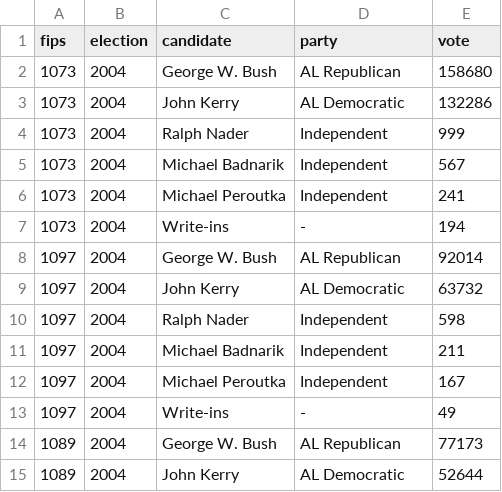
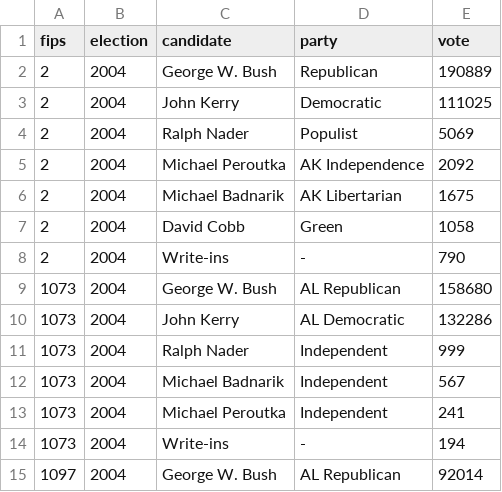
Before and after one commit to BSmith114/presidential-vote-by-county, a CSV file: data/county/2004-presidential-vote-by-county.csv, drawn as a sheet; only a part is shown; the shorter side is filled out with more unchanged rows.

Commit message:
Adds missing Alaska data

```diff
--- a/data/county/2004-presidential-vote-by-county.csv
+++ b/data/county/2004-presidential-vote-by-county.csv
@@ -1,2 +1,9 @@
 fips,election,candidate,party,vote
+2,2004,George W. Bush,Republican,190889
+2,2004,John Kerry,Democratic,111025
+2,2004,Ralph Nader,Populist,5069
+2,2004,Michael Peroutka,AK Independence,2092
+2,2004,Michael Badnarik,AK Libertarian,1675
+2,2004,David Cobb,Green,1058
+2,2004,Write-ins,-,790
 1073,2004,George W. Bush,AL Republican,158680
```
Also changed, not shown: data/county/2008-presidential-vote-by-county.csv, data/county/2012-presidential-vote-by-county.csv, 1 other file.
